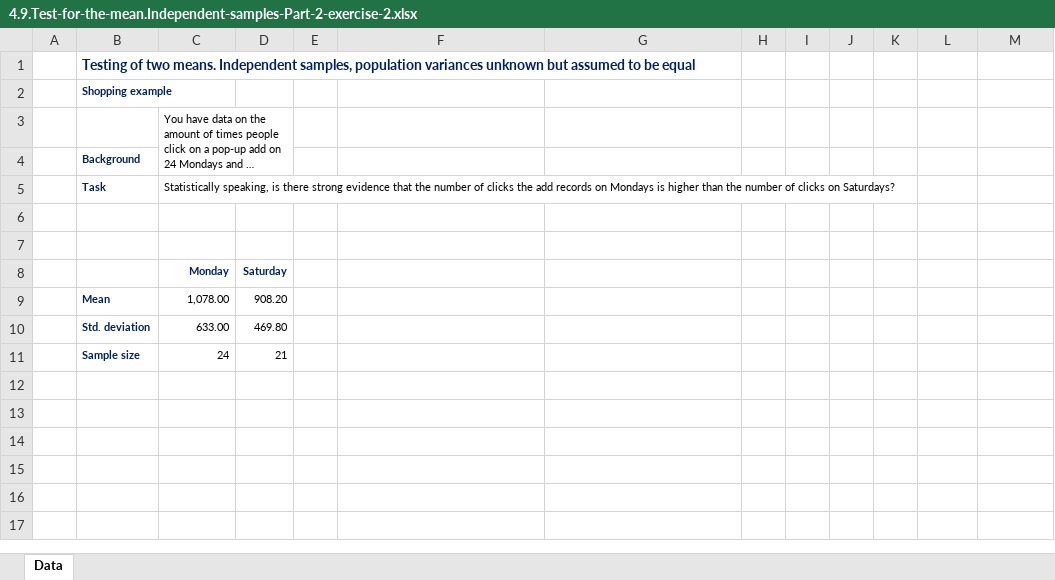
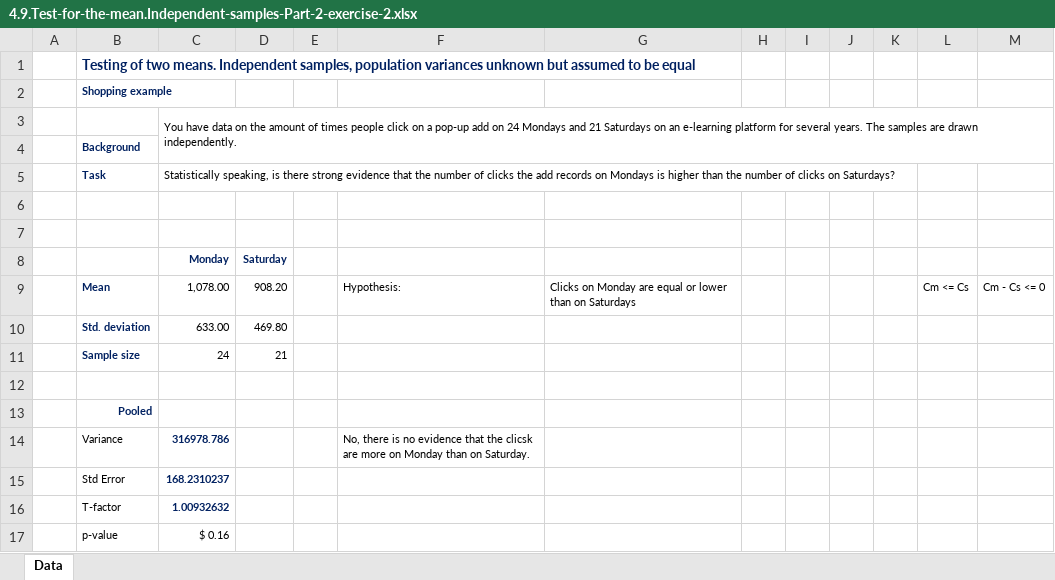
Before and after one commit to manuelvigarcia/datascience_bootcamp, an Excel workbook: resources/Part_3_Statistics/S20_L134/4.9.Test-for-the-mean.Independent-samples-Part-2-exercise-2.xlsx, sheet Data, drawn as a sheet; long unchanged cells end in …; values as stored, in another font and other column widths than the file's, no borders; removed rows and columns are numbered as before the commit, all else as after; the diff names each change by its address in the sheet, - before the commit and + after, or states it on an @@ line.

Commit message:
Finished with hypothesis testing. Added 3 exercises.

```diff
--- a/resources/Part_3_Statistics/S20_L134/4.9.Test-for-the-mean.Independent-samples-Part-2-exercise-2.xlsx (sheet Data)
+++ b/resources/Part_3_Statistics/S20_L134/4.9.Test-for-the-mean.Independent-samples-Part-2-exercise-2.xlsx (sheet Data)
-C3:D4 merged
+C3:M4 merged
-row 9:  | Mean | 1,078.00 | 908.20
+row 9:  | Mean | 1,078.00 | 908.20 |  | Hypothesis: | Clicks on Monday are equal or lower than on Saturdays |  |  |  |  | Cm <= Cs | Cm - Cs <= 0
+row 12: (empty)
+row 13:  | Pooled
+row 14:  | Variance | 316978.786 |  |  | No, there is no evidence that the clicsk are more on Monday than on Saturday.
+row 15:  | Std Error | 168.2310237
+row 16:  | T-factor | 1.00932632
+row 17:  | p-value | $ 0.16
```
Also changed, not shown: resources/Part_3_Statistics/S21_L136/4.10.Hypothesis-testing-section-practical-example-exercise.xlsx, 1 other file.
